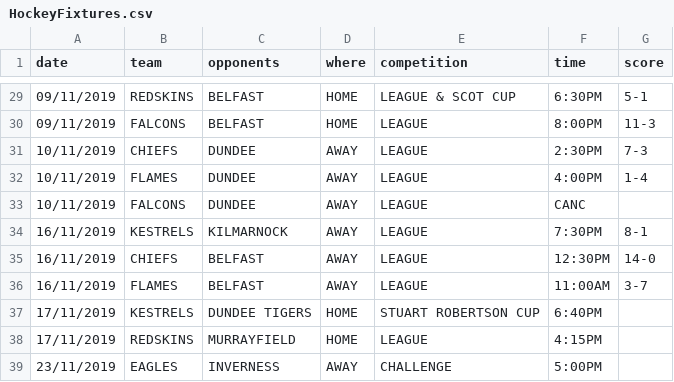
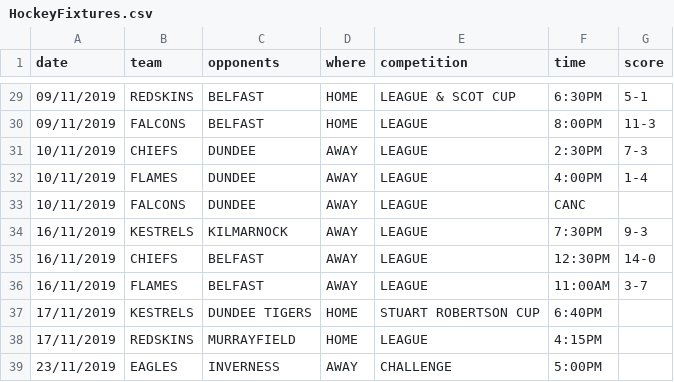
Before and after one commit to neilkeddie/Kirkcaldy-Ice-Hockey-Club, a CSV file: public/data/HockeyFixtures.csv, drawn as a sheet; only a part is shown, gaps mark what is left out.

```diff
--- a/public/data/HockeyFixtures.csv
+++ b/public/data/HockeyFixtures.csv
@@ -33,3 +33,3 @@
 "10/11/2019","FALCONS","DUNDEE","AWAY","LEAGUE","CANC",""
-"16/11/2019","KESTRELS","KILMARNOCK","AWAY","LEAGUE","7:30PM","8-1"
+"16/11/2019","KESTRELS","KILMARNOCK","AWAY","LEAGUE","7:30PM","9-3"
 "16/11/2019","CHIEFS","BELFAST","AWAY","LEAGUE","12:30PM","14-0"
```
